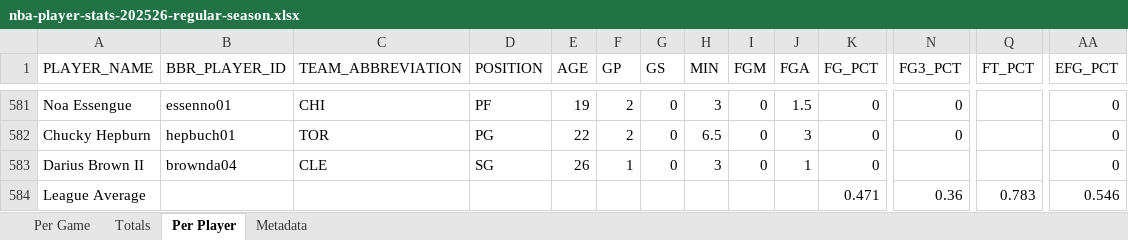
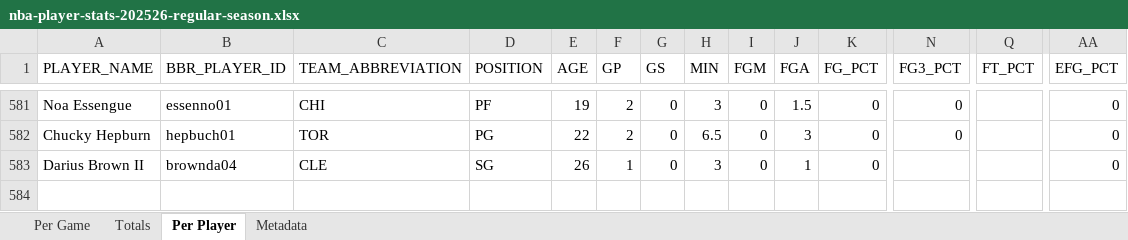
Before and after one commit to ballacademy/NBA-head-to-head-, an Excel workbook: data/nba-stats/nba-player-stats-202526-regular-season.xlsx, sheet Per Player, drawn as a sheet; only a part is shown, gaps mark what is left out; values as stored, in another font and other column widths than the file's, no borders; rows hold the shown columns only; the diff names each change by its address in the sheet, - before the commit and + after, or states it on an @@ line.

```diff
--- a/data/nba-stats/nba-player-stats-202526-regular-season.xlsx (sheet Per Player)
+++ b/data/nba-stats/nba-player-stats-202526-regular-season.xlsx (sheet Per Player)
-row 584: League Average |  |  |  |  |  |  |  |  |  | 0.471 | 0.36 | 0.783 | 0.546
```
Also changed, not shown: sheet Per Game, sheet Metadata, sheet Totals, 13 other files.
